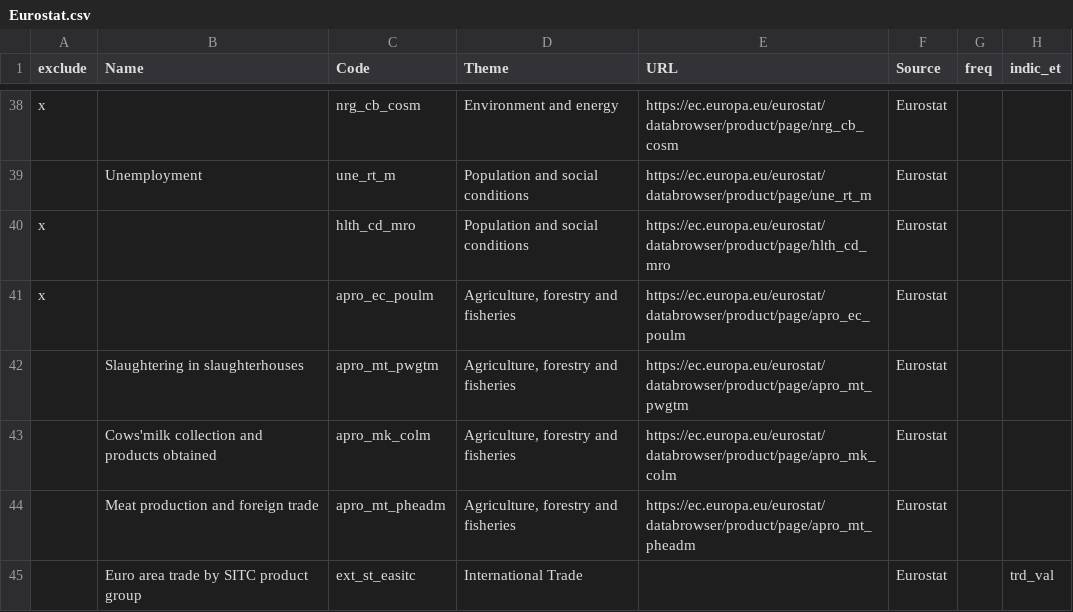
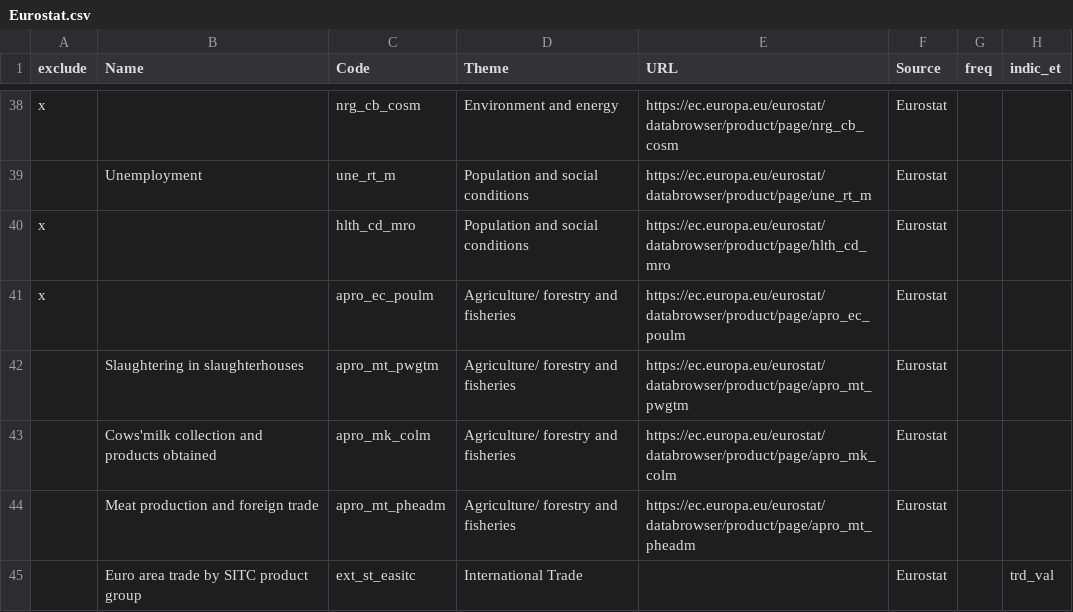
Before and after one commit to Correlate-Finance/correlate-backend, a CSV file: correlate/datasets/management/commands/data/Eurostat.csv, drawn as a sheet; only a part is shown, gaps mark what is left out; the diff covers the shown part only; the diff names each change by its address in the sheet, - before the commit and + after, or states it on an @@ line.

```diff
--- a/correlate/datasets/management/commands/data/Eurostat.csv
+++ b/correlate/datasets/management/commands/data/Eurostat.csv
-D41:D44 (Theme): Agriculture, forestry and fisheries
+D41:D44 (Theme): Agriculture/ forestry and fisheries
```
Also changed, not shown: 24 edited cells elsewhere in this file, 4 other files.
